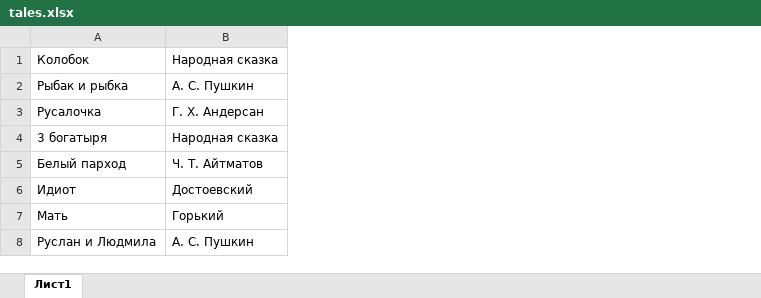
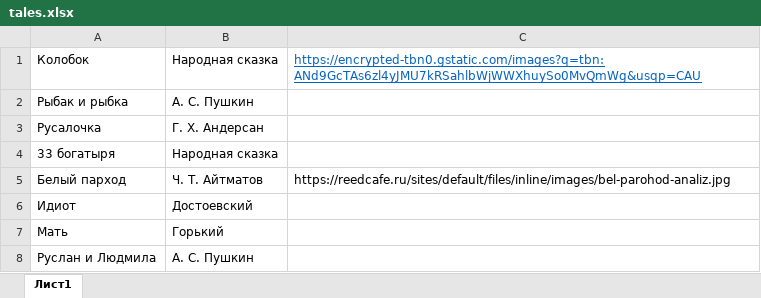
Before and after one commit to Eabdyraliev/rarity, an Excel workbook: tales.xlsx, sheet Лист1, drawn as a sheet; values as stored, in another font and other column widths than the file's, no borders; the diff names each change by its address in the sheet, - before the commit and + after, or states it on an @@ line.

```diff
--- a/tales.xlsx (sheet Лист1)
+++ b/tales.xlsx (sheet Лист1)
+column C, rows 1-5: https://encrypted-tbn0.gstatic.com/images?q=tbn:ANd9GcTAs6zl4yJMU7kRSahlbWjWWXhuySo0MvQmWg&usqp=CAU |  |  |  | https://reedcafe.ru/sites/default/files/inline/images/bel-parohod-analiz.jpg
-A4: 3 богатыря
+A4: 33 богатыря
```
Also changed, not shown: 3 other files.
